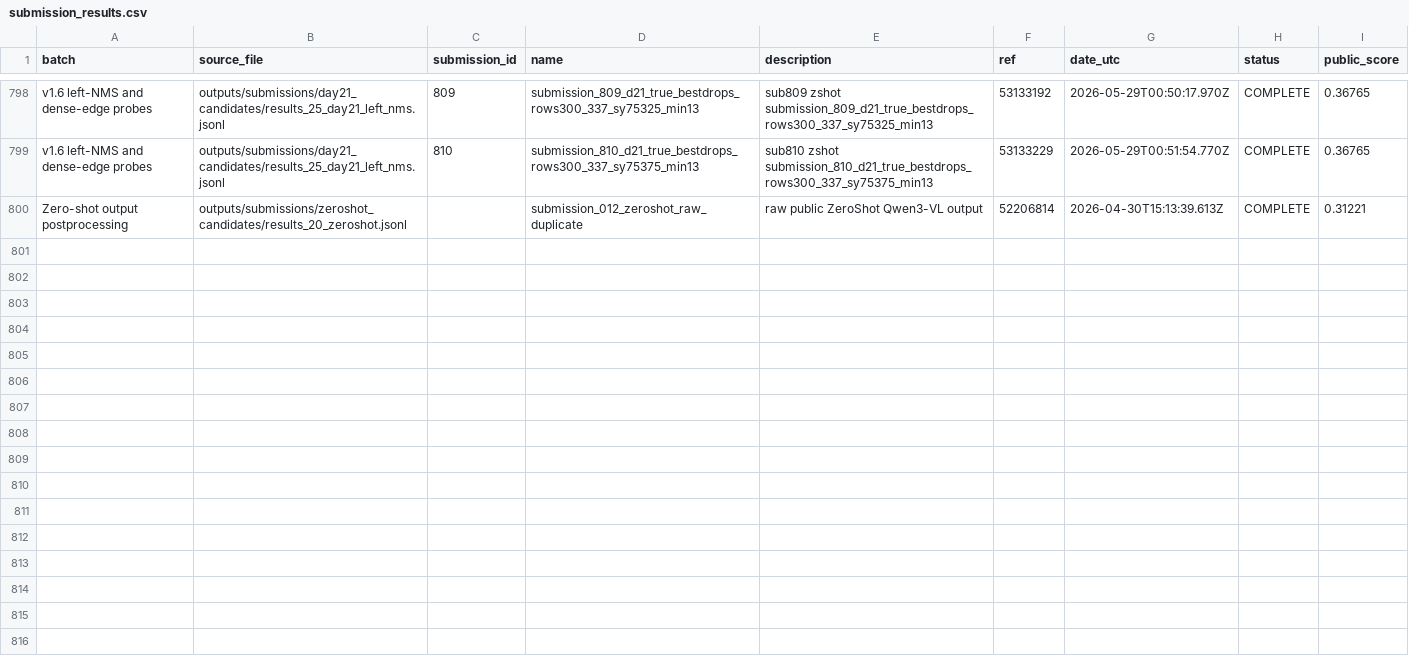
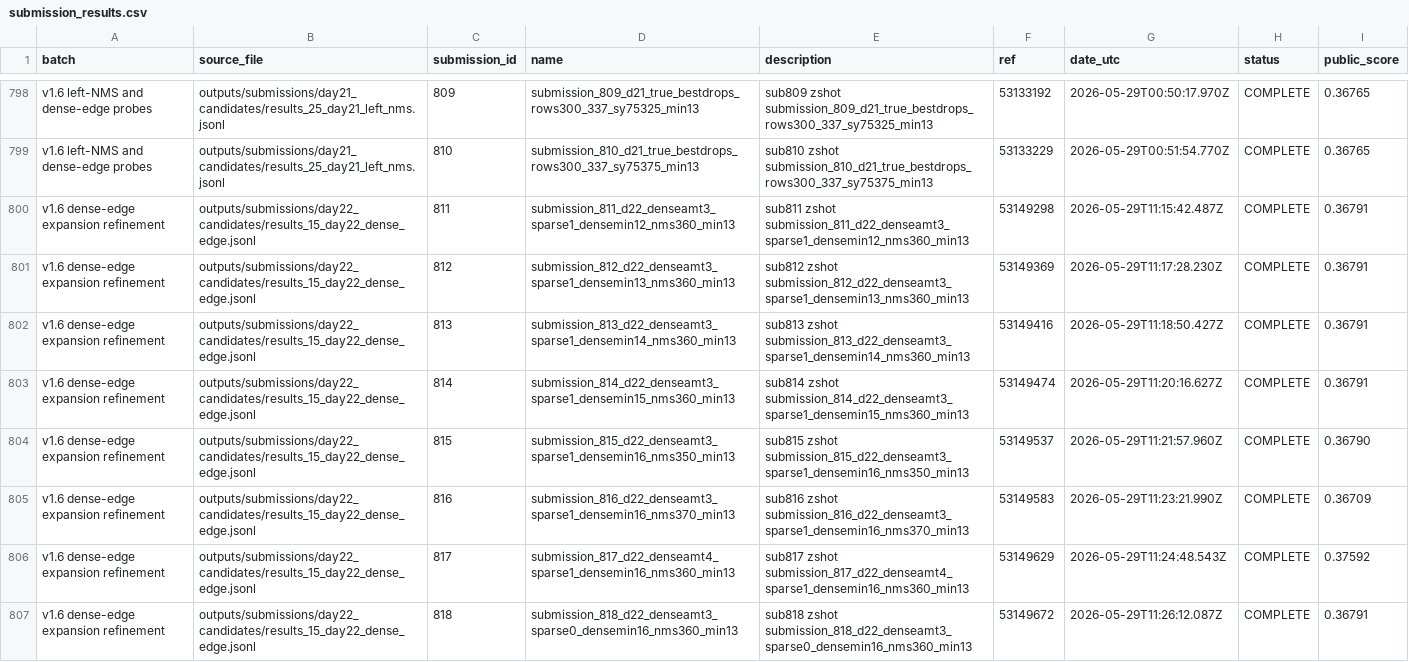
Before and after one commit to Beiciccc/handwritten-to-data-experiments, a CSV file: data/submission_results.csv, drawn as a sheet; only a part is shown, gaps mark what is left out; the shorter side is filled out with more unchanged rows; the diff covers the shown part only.

Commit message:
Update dense-edge expansion results

```diff
--- a/data/submission_results.csv
+++ b/data/submission_results.csv
@@ -799 +799,9 @@ v1.6 left-NMS and dense-edge probes,outputs/submissions/day21_candidates/results
 v1.6 left-NMS and dense-edge probes,outputs/submissions/day21_candidates/results_25_day21_left_nms.jsonl,810,submission_810_d21_true_bestdrops_rows300_337_sy75375_min13,sub810 zshot submission_810_d21_true_bestdrops_rows300_337_sy75375_min13,53133229,2026-05-29T00:51:54.770Z,COMPLETE,0.36765
+v1.6 dense-edge expansion refinement,outputs/submissions/day22_candidates/results_15_day22_dense_edge.jsonl,811,submission_811_d22_denseamt3_sparse1_densemin12_nms360_min13,sub811 zshot submission_811_d22_denseamt3_sparse1_densemin12_nms360_min13,53149298,2026-05-29T11:15:42.487Z,COMPLETE,0.36791
+v1.6 dense-edge expansion refinement,outputs/submissions/day22_candidates/results_15_day22_dense_edge.jsonl,812,submission_812_d22_denseamt3_sparse1_densemin13_nms360_min13,sub812 zshot submission_812_d22_denseamt3_sparse1_densemin13_nms360_min13,53149369,2026-05-29T11:17:28.230Z,COMPLETE,0.36791
+v1.6 dense-edge expansion refinement,outputs/submissions/day22_candidates/results_15_day22_dense_edge.jsonl,813,submission_813_d22_denseamt3_sparse1_densemin14_nms360_min13,sub813 zshot submission_813_d22_denseamt3_sparse1_densemin14_nms360_min13,53149416,2026-05-29T11:18:50.427Z,COMPLETE,0.36791
+v1.6 dense-edge expansion refinement,outputs/submissions/day22_candidates/results_15_day22_dense_edge.jsonl,814,submission_814_d22_denseamt3_sparse1_densemin15_nms360_min13,sub814 zshot submission_814_d22_denseamt3_sparse1_densemin15_nms360_min13,53149474,2026-05-29T11:20:16.627Z,COMPLETE,0.36791
+v1.6 dense-edge expansion refinement,outputs/submissions/day22_candidates/results_15_day22_dense_edge.jsonl,815,submission_815_d22_denseamt3_sparse1_densemin16_nms350_min13,sub815 zshot submission_815_d22_denseamt3_sparse1_densemin16_nms350_min13,53149537,2026-05-29T11:21:57.960Z,COMPLETE,0.36790
+v1.6 dense-edge expansion refinement,outputs/submissions/day22_candidates/results_15_day22_dense_edge.jsonl,816,submission_816_d22_denseamt3_sparse1_densemin16_nms370_min13,sub816 zshot submission_816_d22_denseamt3_sparse1_densemin16_nms370_min13,53149583,2026-05-29T11:23:21.990Z,COMPLETE,0.36709
+v1.6 dense-edge expansion refinement,outputs/submissions/day22_candidates/results_15_day22_dense_edge.jsonl,817,submission_817_d22_denseamt4_sparse1_densemin16_nms360_min13,sub817 zshot submission_817_d22_denseamt4_sparse1_densemin16_nms360_min13,53149629,2026-05-29T11:24:48.543Z,COMPLETE,0.37592
+v1.6 dense-edge expansion refinement,outputs/submissions/day22_candidates/results_15_day22_dense_edge.jsonl,818,submission_818_d22_denseamt3_sparse0_densemin16_nms360_min13,sub818 zshot submission_818_d22_denseamt3_sparse0_densemin16_nms360_min13,53149672,2026-05-29T11:26:12.087Z,COMPLETE,0.36791
```
Also changed, not shown: 7 added rows elsewhere in this file, data/best_by_batch.csv, data/top_submissions.csv, 2 other files.
